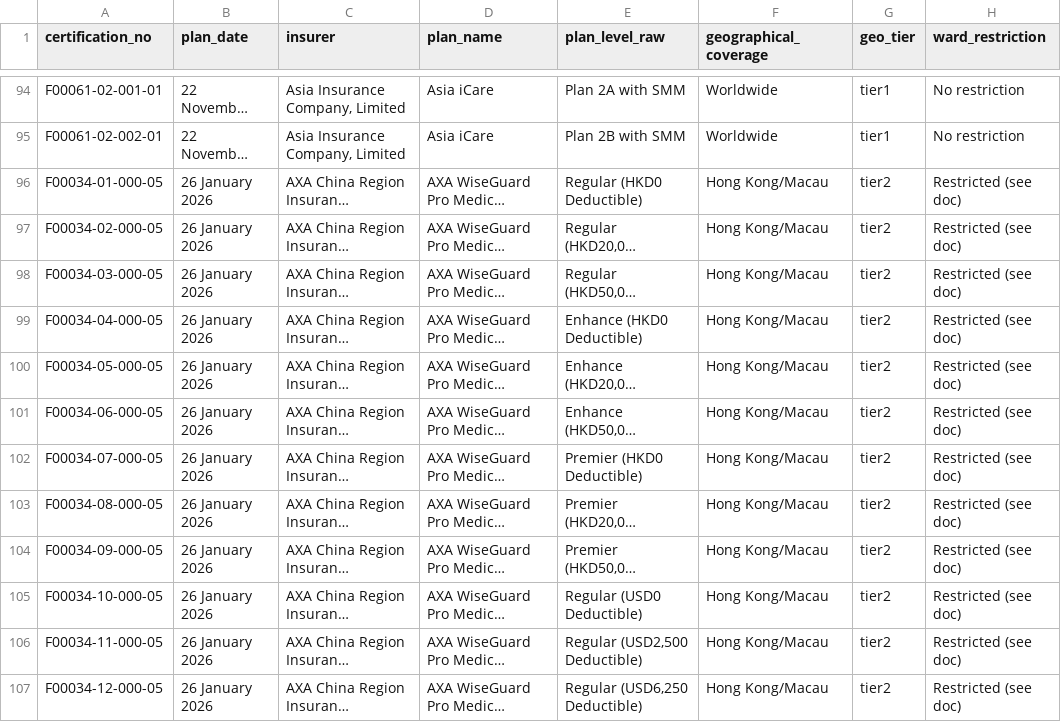
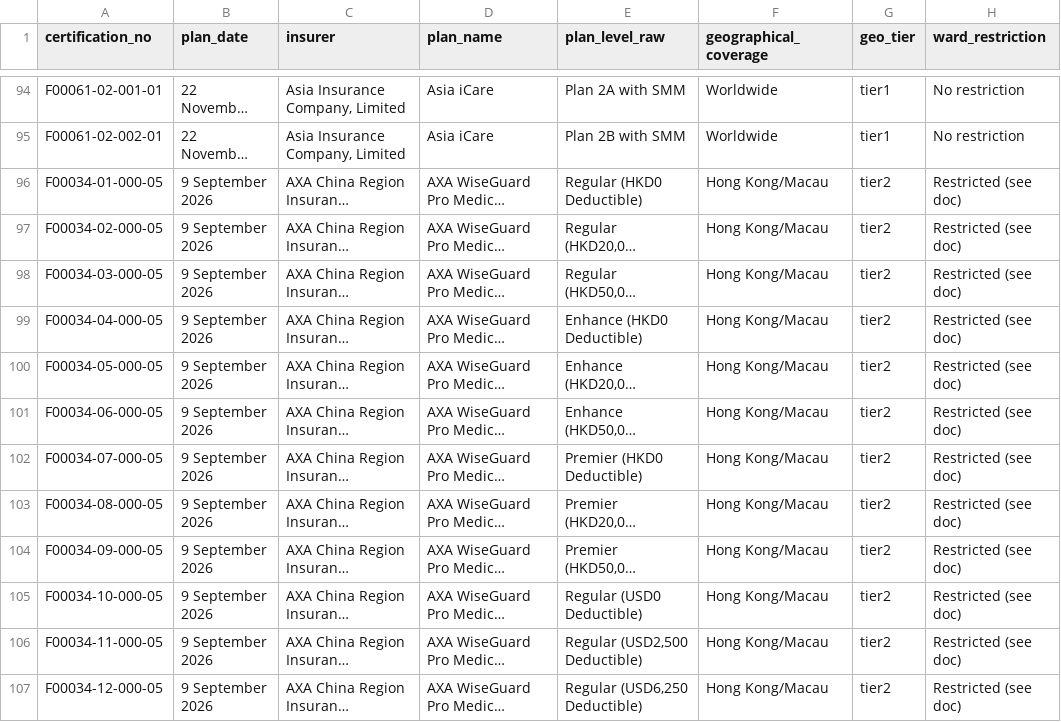
Before and after one commit to RianMehta21/insurance, a CSV file: data/plan_benefits.csv, drawn as a sheet; only a part is shown, gaps mark what is left out; long unchanged cells end in …; the diff covers the shown part only; the diff names each change by its address in the sheet, - before the commit and + after, or states it on an @@ line.

```diff
--- a/data/plan_benefits.csv
+++ b/data/plan_benefits.csv
-B96:B107 (plan_date): 26 January 2026
+B96:B107 (plan_date): 9 September 2026
```
Also changed, not shown: 12 edited cells elsewhere in this file, data/manual_overrides.csv, 4 other files.
